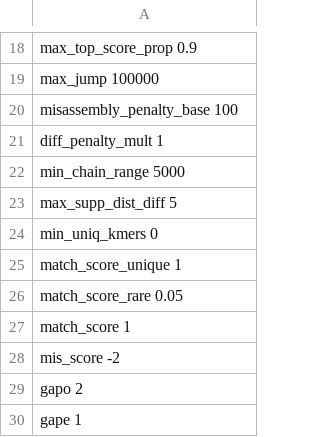
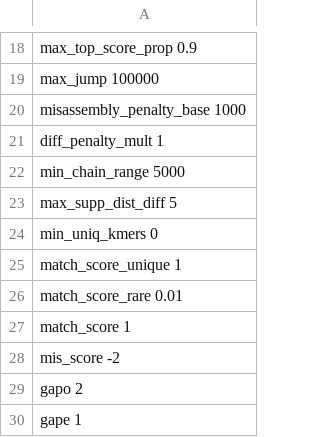
Before and after one commit to ablab/VerityMap, a TSV file: veritymap/config/config_tm2_hifi.tsv, drawn as a sheet; only a part is shown, gaps mark what is left out.

Commit message:
Attempt to revert cf40be256fddb824ae1588f192848bb597ba7b3d

```diff
--- a/veritymap/config/config_tm2_hifi.tsv
+++ b/veritymap/config/config_tm2_hifi.tsv
@@ -19,3 +19,3 @@ max_top_score_prop  0.9
 max_jump    100000
-misassembly_penalty_base    100
+misassembly_penalty_base    1000
 diff_penalty_mult   1
@@ -25,3 +25,3 @@ min_uniq_kmers  0
 match_score_unique  1
-match_score_rare    0.05
+match_score_rare    0.01
 match_score 1
```
